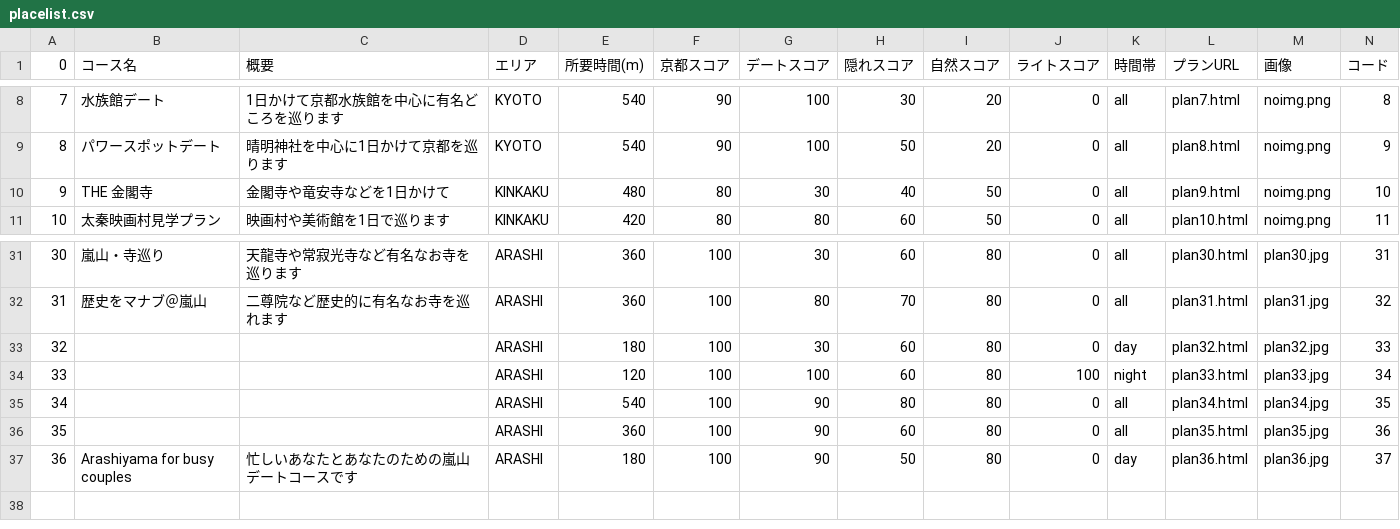
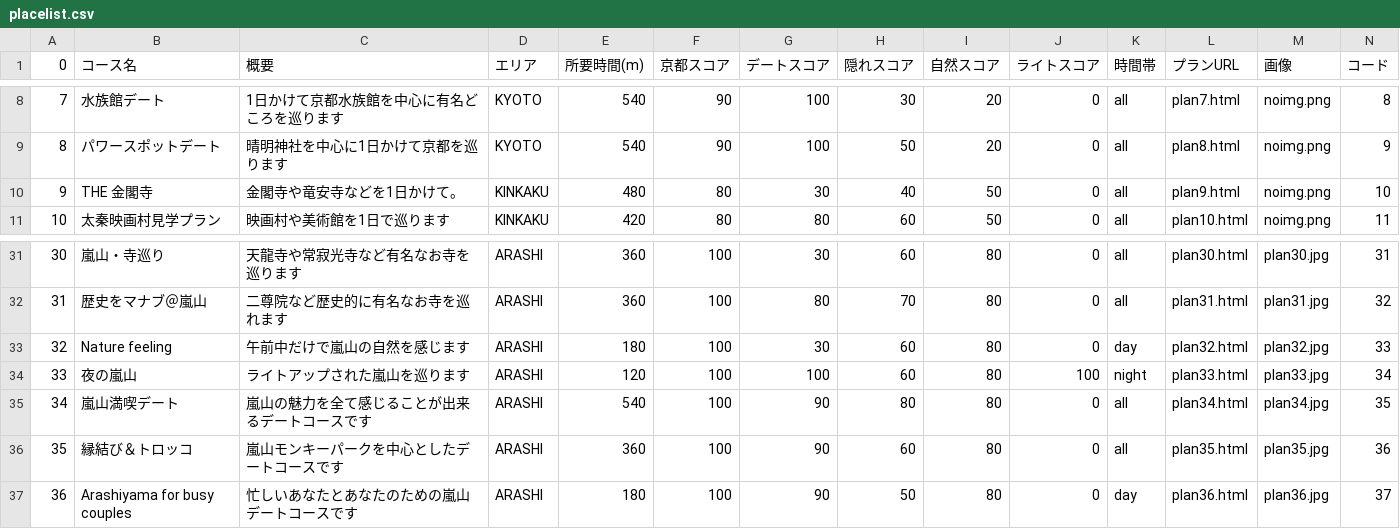
Before and after one commit to yukki0129/rurotabi, a CSV file: data/placelist.csv, drawn as a sheet; only a part is shown, gaps mark what is left out.

Commit message:
CSV is compleated.

```diff
--- a/data/placelist.csv
+++ b/data/placelist.csv
@@ -9,3 +9,3 @@
 8,パワースポットデート,晴明神社を中心に1日かけて京都を巡ります,KYOTO,540,90,100,50,20,0,all,plan8.html,noimg.png,9
-9,THE 金閣寺,金閣寺や竜安寺などを1日かけて,KINKAKU,480,80,30,40,50,0,all,plan9.html,noimg.png,10
+9,THE 金閣寺,金閣寺や竜安寺などを1日かけて。,KINKAKU,480,80,30,40,50,0,all,plan9.html,noimg.png,10
 10,太秦映画村見学プラン,映画村や美術館を1日で巡ります,KINKAKU,420,80,80,60,50,0,all,plan10.html,noimg.png,11
@@ -32,6 +32,6 @@
 31,歴史をマナブ＠嵐山,二尊院など歴史的に有名なお寺を巡れます,ARASHI,360,100,80,70,80,0,all,plan31.html,plan31.jpg,32
-32,,,ARASHI,180,100,30,60,80,0,day,plan32.html,plan32.jpg,33
-33,,,ARASHI,120,100,100,60,80,100,night,plan33.html,plan33.jpg,34
-34,,,ARASHI,540,100,90,80,80,0,all,plan34.html,plan34.jpg,35
-35,,,ARASHI,360,100,90,60,80,0,all,plan35.html,plan35.jpg,36
+32,Nature feeling,午前中だけで嵐山の自然を感じます,ARASHI,180,100,30,60,80,0,day,plan32.html,plan32.jpg,33
+33,夜の嵐山,ライトアップされた嵐山を巡ります,ARASHI,120,100,100,60,80,100,night,plan33.html,plan33.jpg,34
+34,嵐山満喫デート,嵐山の魅力を全て感じることが出来るデートコースです,ARASHI,540,100,90,80,80,0,all,plan34.html,plan34.jpg,35
+35,縁結び＆トロッコ,嵐山モンキーパークを中心としたデートコースです,ARASHI,360,100,90,60,80,0,all,plan35.html,plan35.jpg,36
 36,Arashiyama for busy couples,忙しいあなたとあなたのための嵐山デートコースです,ARASHI,180,100,90,50,80,0,day,plan36.html,plan36.jpg,37
```
